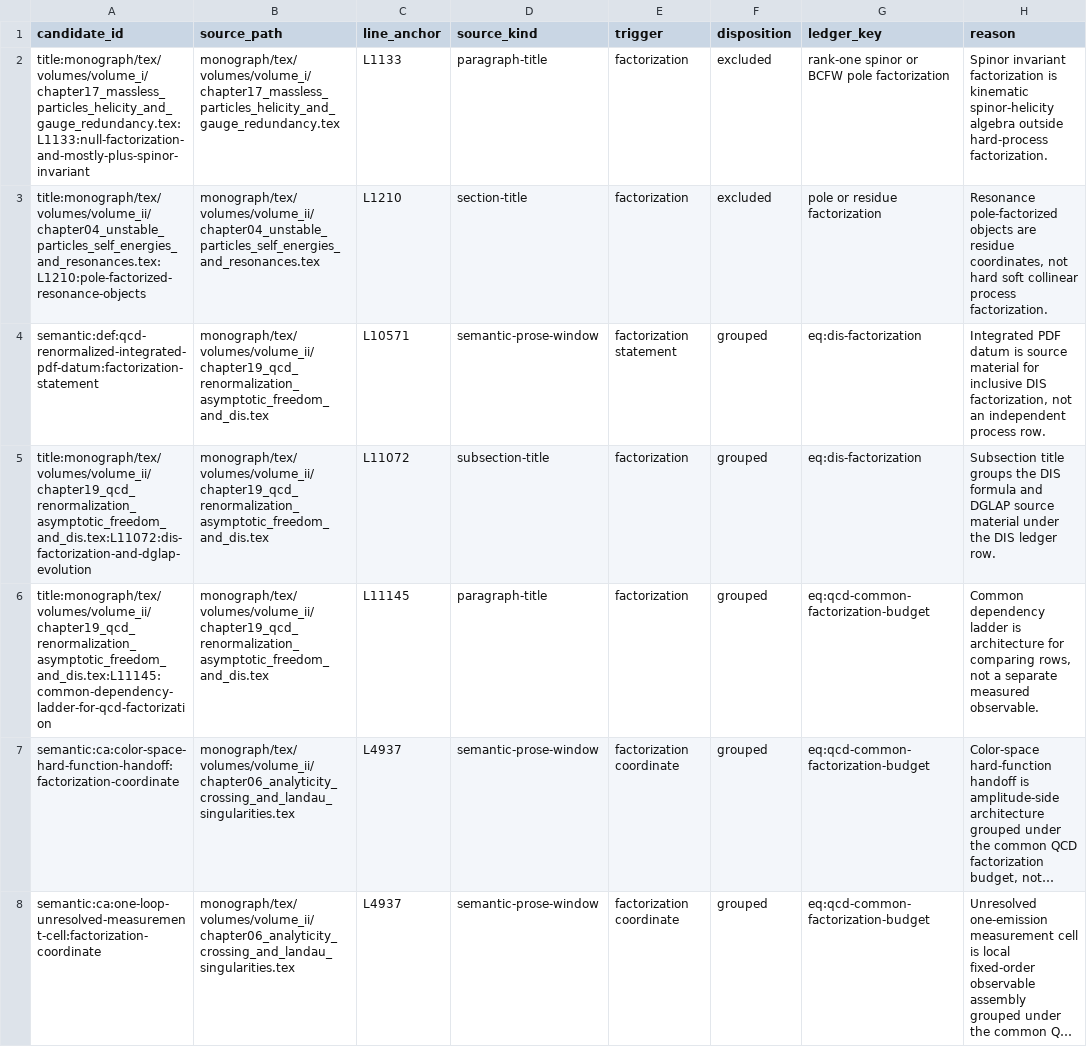
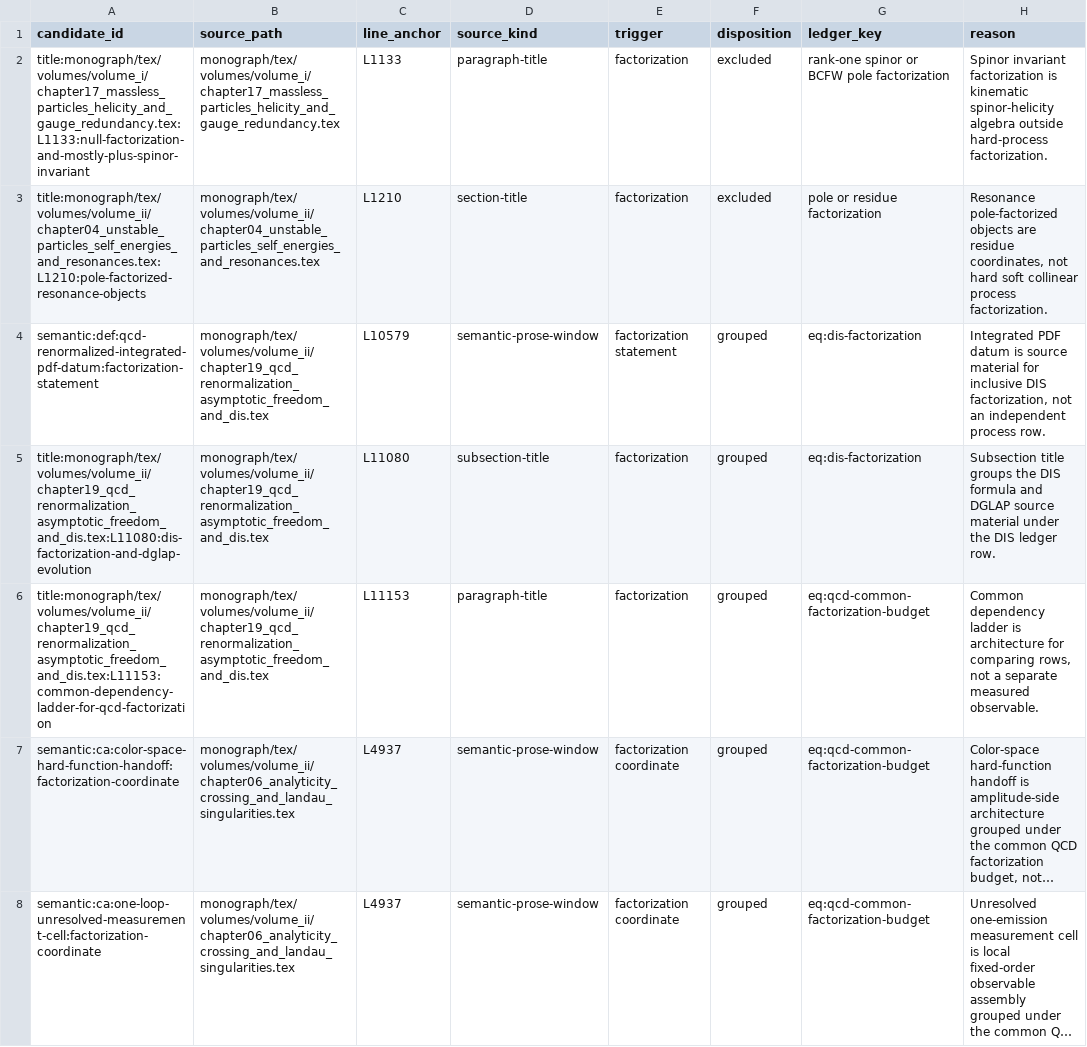
Before and after one commit to arivero/QFTbook, a TSV file: planning/factorization_textual_candidate_review.tsv, drawn as a sheet; only a part is shown; long unchanged cells end in …; the diff covers the shown part only; the diff names each change by its address in the sheet, - before the commit and + after, or states it on an @@ line.

Commit message:
Anchor EEC benchmark windows

```diff
--- a/planning/factorization_textual_candidate_review.tsv
+++ b/planning/factorization_textual_candidate_review.tsv
-C4 (line_anchor): L10571
+C4 (line_anchor): L10579
-A5 (candidate_id): title:monograph/tex/volumes/volume_ii/chapter19_qcd_renormalization_asymptotic_freedom_and_dis.tex:L11072:dis-factorization-and-dglap-evolution
+A5 (candidate_id): title:monograph/tex/volumes/volume_ii/chapter19_qcd_renormalization_asymptotic_freedom_and_dis.tex:L11080:dis-factorization-and-dglap-evolution
-C5 (line_anchor): L11072
+C5 (line_anchor): L11080
-A6 (candidate_id): title:monograph/tex/volumes/volume_ii/chapter19_qcd_renormalization_asymptotic_freedom_and_dis.tex:L11145:common-dependency-ladder-for-qcd-factorization
+A6 (candidate_id): title:monograph/tex/volumes/volume_ii/chapter19_qcd_renormalization_asymptotic_freedom_and_dis.tex:L11153:common-dependency-ladder-for-qcd-factorization
-C6 (line_anchor): L11145
+C6 (line_anchor): L11153
```
Also changed, not shown: 18 edited cells elsewhere in this file, 5 other files.
